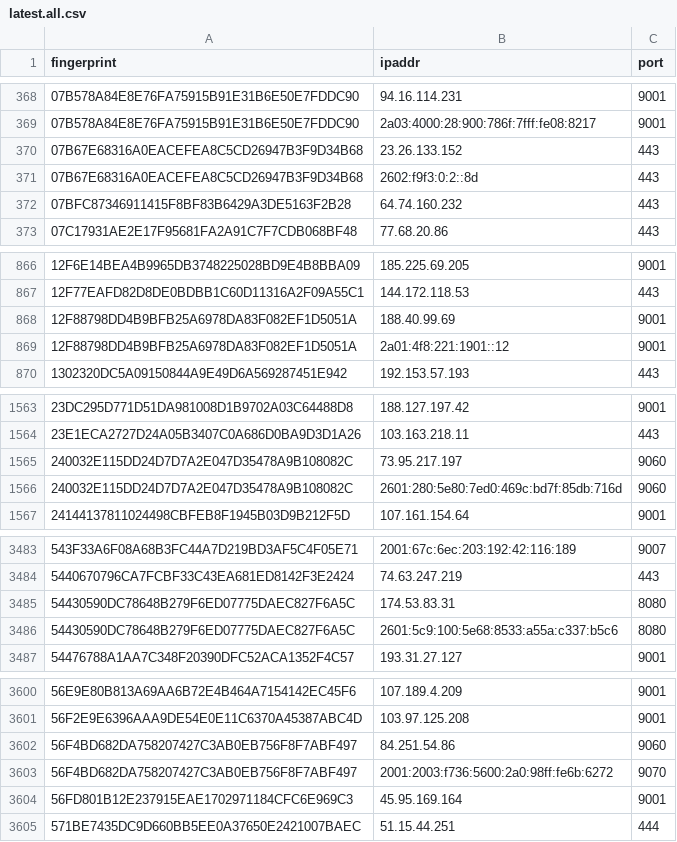
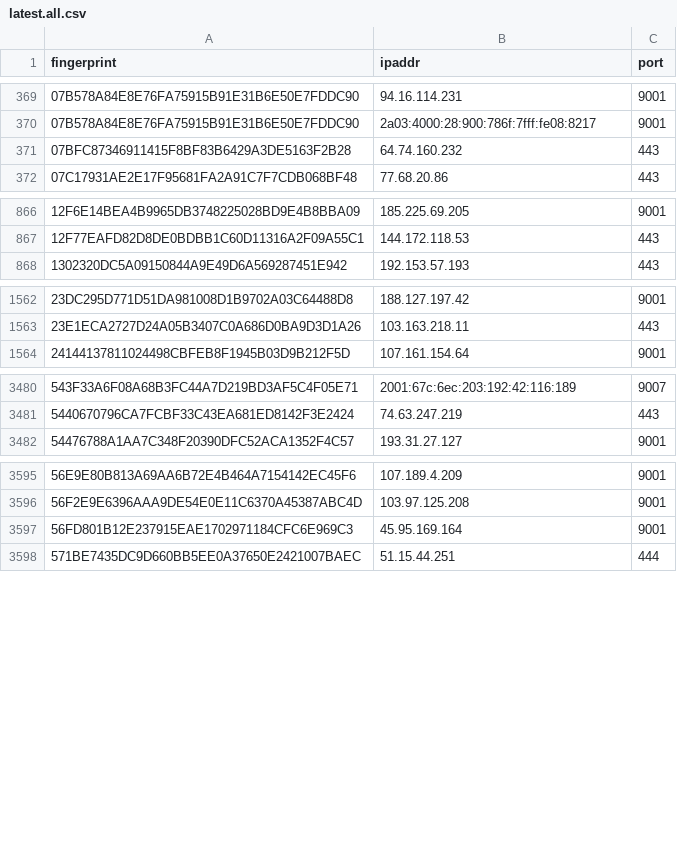
Before and after one commit to alireza-rezaee/tor-nodes, a CSV file: latest.all.csv, drawn as a sheet; only a part is shown, gaps mark what is left out; removed rows and columns are numbered as before the commit, all else as after; the diff covers the shown part only; the diff names each change by its address in the sheet, - before the commit and + after, or states it on an @@ line.

```diff
--- a/latest.all.csv
+++ b/latest.all.csv
-row 370: 07B67E68316A0EACEFEA8C5CD26947B3F9D34B68 | 23.26.133.152 | 443
-row 371: 07B67E68316A0EACEFEA8C5CD26947B3F9D34B68 | 2602:f9f3:0:2::8d | 443
-row 868: 12F88798DD4B9BFB25A6978DA83F082EF1D5051A | 188.40.99.69 | 9001
-row 869: 12F88798DD4B9BFB25A6978DA83F082EF1D5051A | 2a01:4f8:221:1901::12 | 9001
-row 1565: 240032E115DD24D7D7A2E047D35478A9B108082C | 73.95.217.197 | 9060
-row 1566: 240032E115DD24D7D7A2E047D35478A9B108082C | 2601:280:5e80:7ed0:469c:bd7f:85db:716d | 9060
-row 3485: 54430590DC78648B279F6ED07775DAEC827F6A5C | 174.53.83.31 | 8080
-row 3486: 54430590DC78648B279F6ED07775DAEC827F6A5C | 2601:5c9:100:5e68:8533:a55a:c337:b5c6 | 8080
-row 3602: 56F4BD682DA758207427C3AB0EB756F8F7ABF497 | 84.251.54.86 | 9060
-row 3603: 56F4BD682DA758207427C3AB0EB756F8F7ABF497 | 2001:2003:f736:5600:2a0:98ff:fe6b:6272 | 9070
```
Also changed, not shown: 22 added rows, 24 removed rows and 2 edited cells elsewhere in this file, latest.exits.csv, latest.guards.csv.
